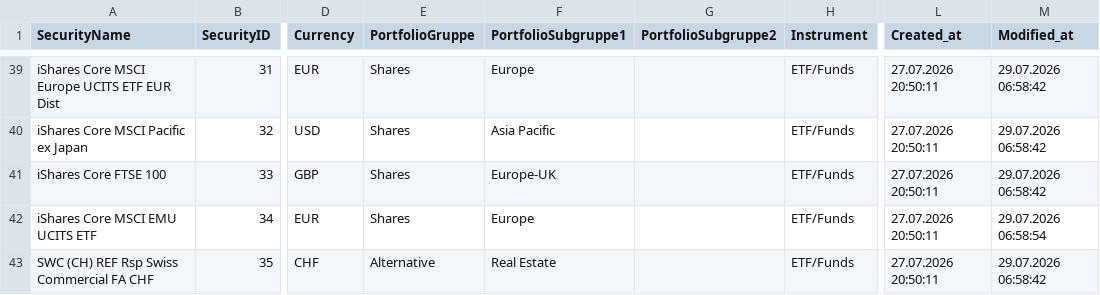
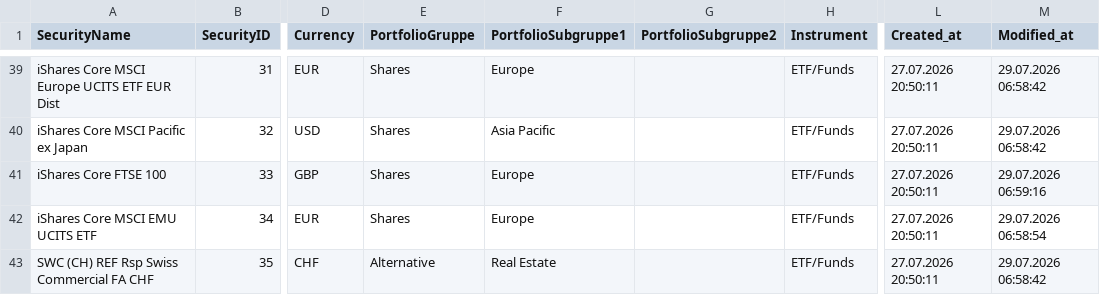
Before and after one commit to Munotstadt/securitydatacollector, a CSV file: data/security_master.csv, drawn as a sheet; only a part is shown, gaps mark what is left out; the diff names each change by its address in the sheet, - before the commit and + after, or states it on an @@ line.

Commit message:
security.html: master data updated for 33 (29.07.2026 06:59:16)

```diff
--- a/data/security_master.csv
+++ b/data/security_master.csv
-F41 (PortfolioSubgruppe1): Europe-UK
+F41 (PortfolioSubgruppe1): Europe
-M41 (Modified_at): 29.07.2026 06:58:42
+M41 (Modified_at): 29.07.2026 06:59:16
```
